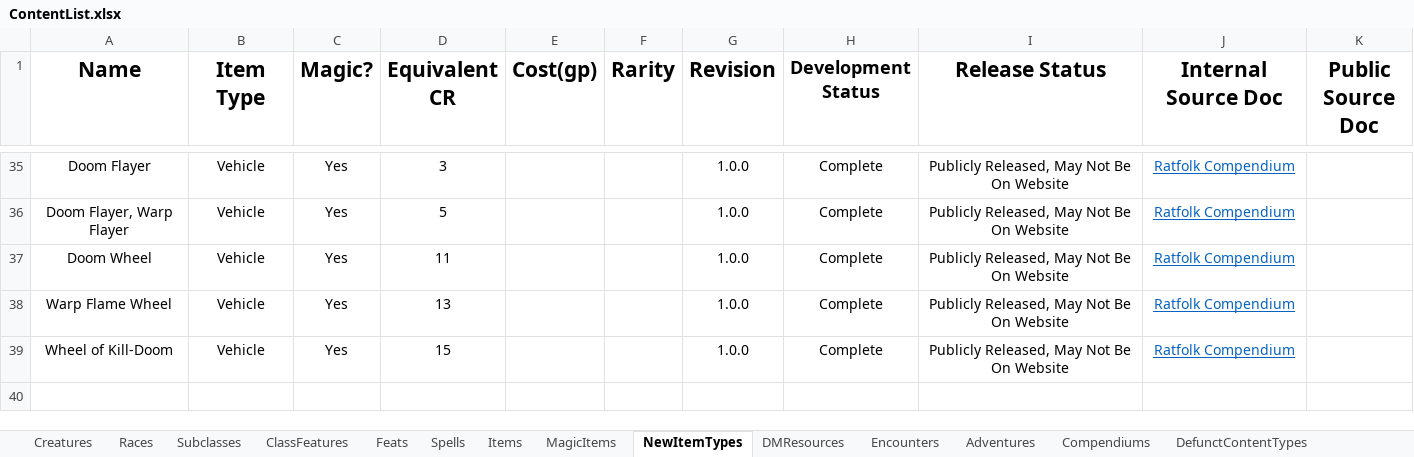
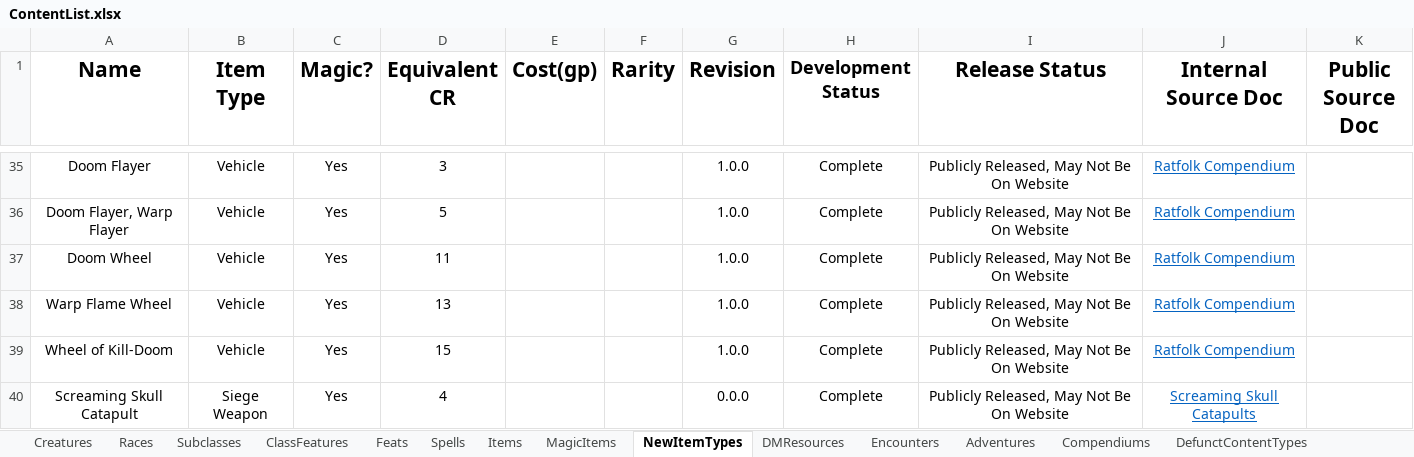
Before and after one commit to HankSnouwaert/DnD-Homebrew, an Excel workbook: ContentList.xlsx, sheet NewItemTypes, drawn as a sheet; only a part is shown, gaps mark what is left out; values as stored, in another font and other column widths than the file's, no borders; conditional formats not drawn; 1 other sheet too large or unreadable and not compared; the diff names each change by its address in the sheet, - before the commit and + after, or states it on an @@ line.

```diff
--- a/ContentList.xlsx (sheet NewItemTypes)
+++ b/ContentList.xlsx (sheet NewItemTypes)
+row 40: Screaming Skull Catapult | Siege Weapon | Yes | 4 |  |  | 0.0.0 | Complete | Publicly Released, May Not Be On Website | Screaming Skull Catapults
```
Also changed, not shown: sheet Creatures, sheet Encounters, sheet Spells.
